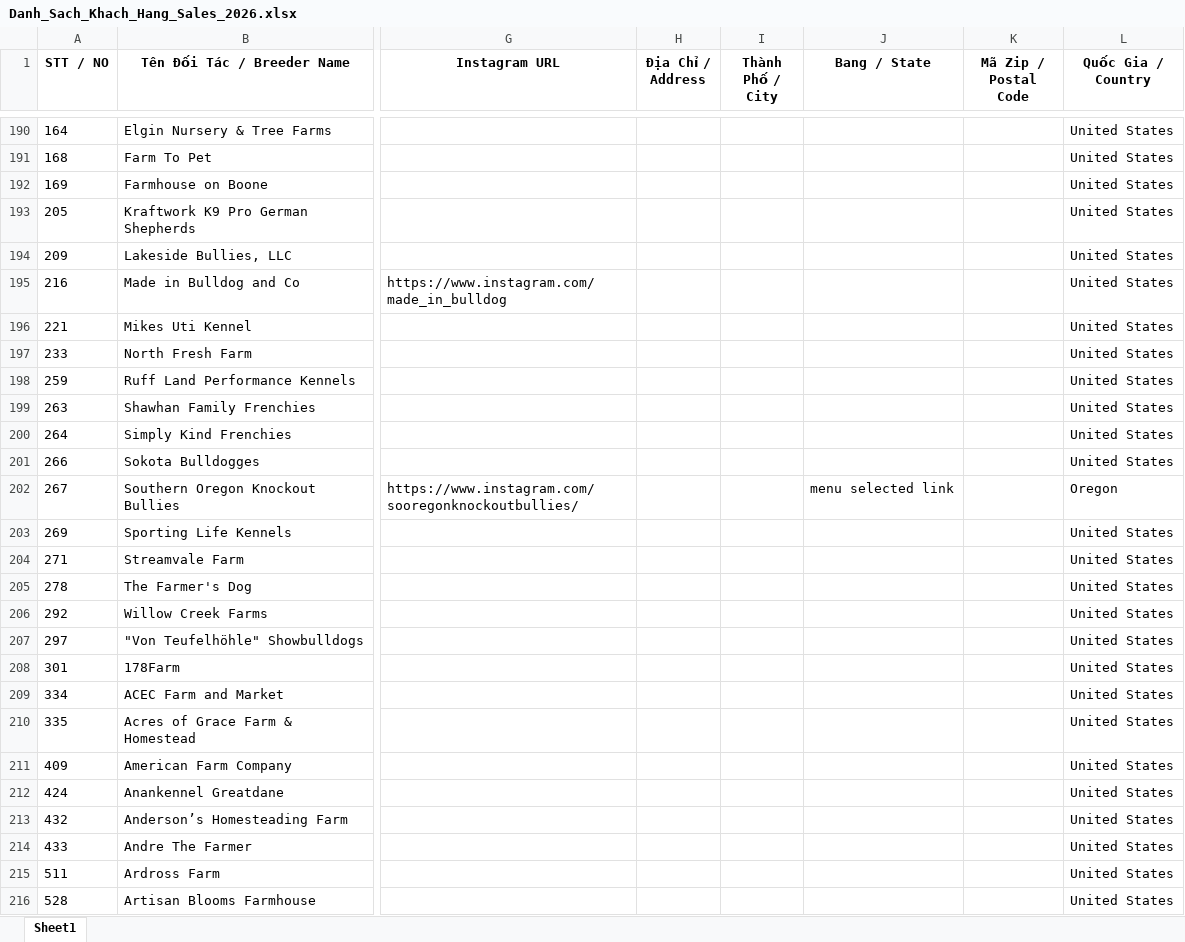
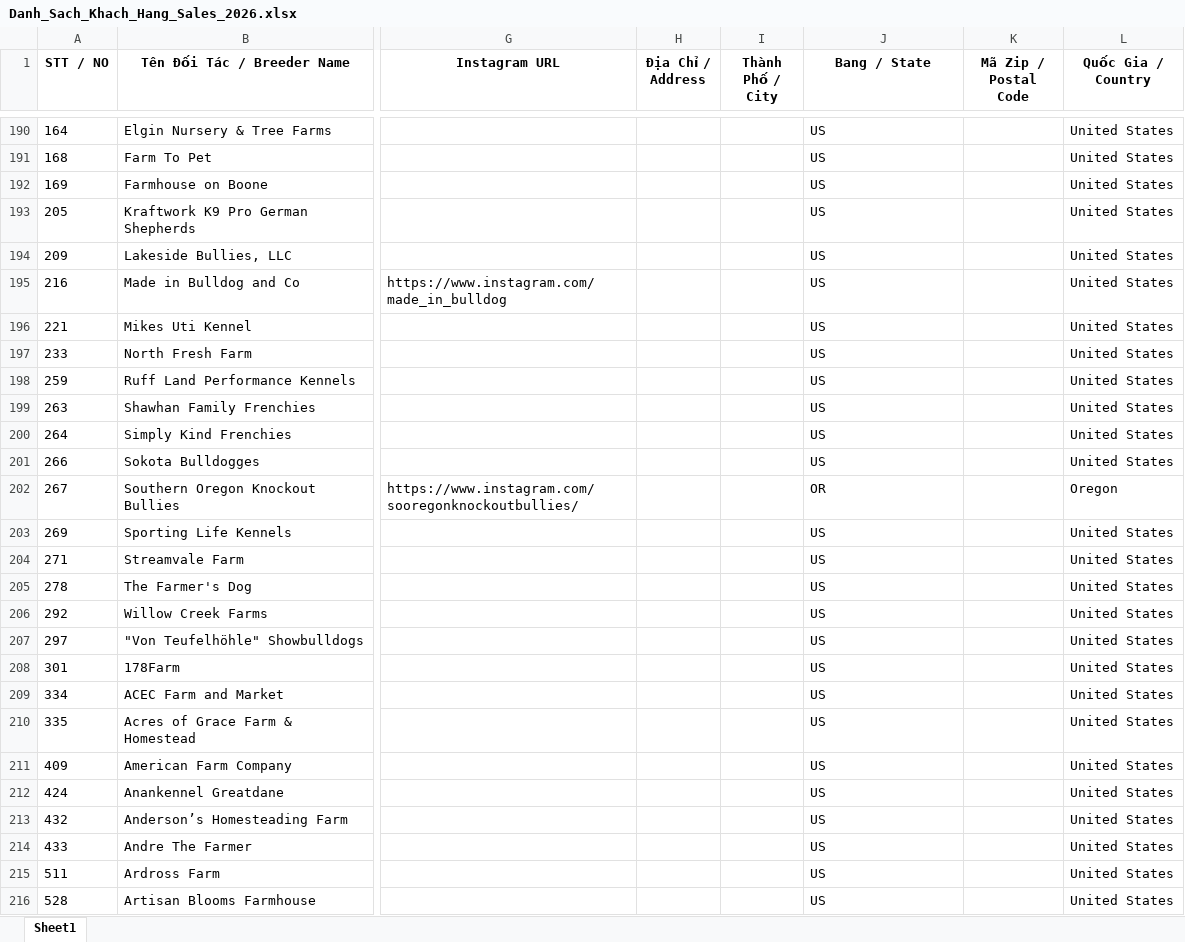
Before and after one commit to NDT0808/Extension_Digital_Marketing, an Excel workbook: Danh_Sach_Khach_Hang_Sales_2026.xlsx, sheet Sheet1, drawn as a sheet; only a part is shown, gaps mark what is left out; values as stored, in another font and other column widths than the file's, no borders; the diff covers the shown part only; the diff names each change by its address in the sheet, - before the commit and + after, or states it on an @@ line.

```diff
--- a/Danh_Sach_Khach_Hang_Sales_2026.xlsx (sheet Sheet1)
+++ b/Danh_Sach_Khach_Hang_Sales_2026.xlsx (sheet Sheet1)
-J190:J201 (Bang / State): (empty)
+J190:J201 (Bang / State): US
-J202 (Bang / State): menu selected link
+J202 (Bang / State): OR
-J203:J216 (Bang / State): (empty)
+J203:J216 (Bang / State): US
```
Also changed, not shown: 657 edited cells elsewhere in this sheet, List_Info_User.xlsx, priority_list_2026-10-06_v2.xlsx, 6 other files.
